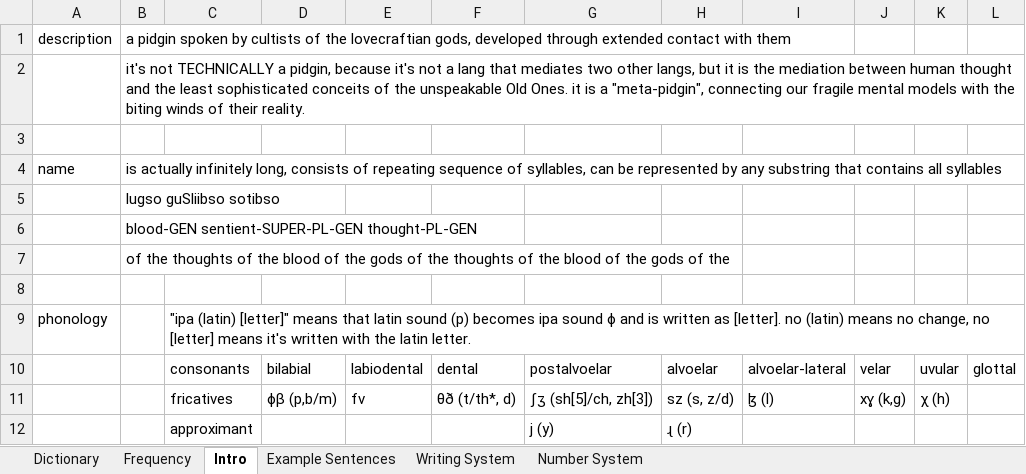
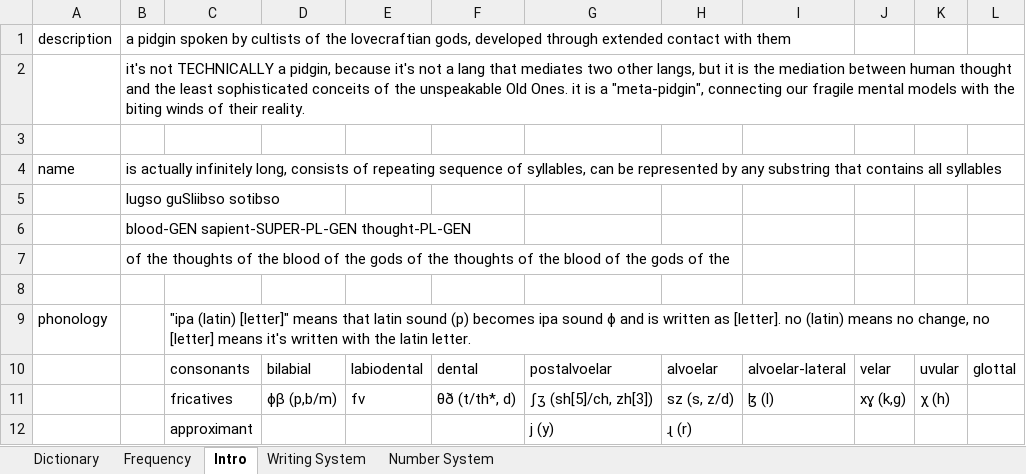
Before and after one commit to 0x70b1a5/lugso, an Excel workbook: lugso.xlsx, sheet Intro, drawn as a sheet; only a part is shown; values as stored, in another font and other column widths than the file's, no borders; charts and pictures and conditional formats not drawn; the diff names each change by its address in the sheet, - before the commit and + after, or states it on an @@ line.

```diff
--- a/lugso.xlsx (sheet Intro)
+++ b/lugso.xlsx (sheet Intro)
-sheet tab: Example Sentences
-B6: blood-GEN sentient-SUPER-PL-GEN thought-PL-GEN
+B6: blood-GEN sapient-SUPER-PL-GEN thought-PL-GEN
```
Also changed, not shown: sheet Frequency, sheet Dictionary, formulas that keep their value, charts or pictures.
